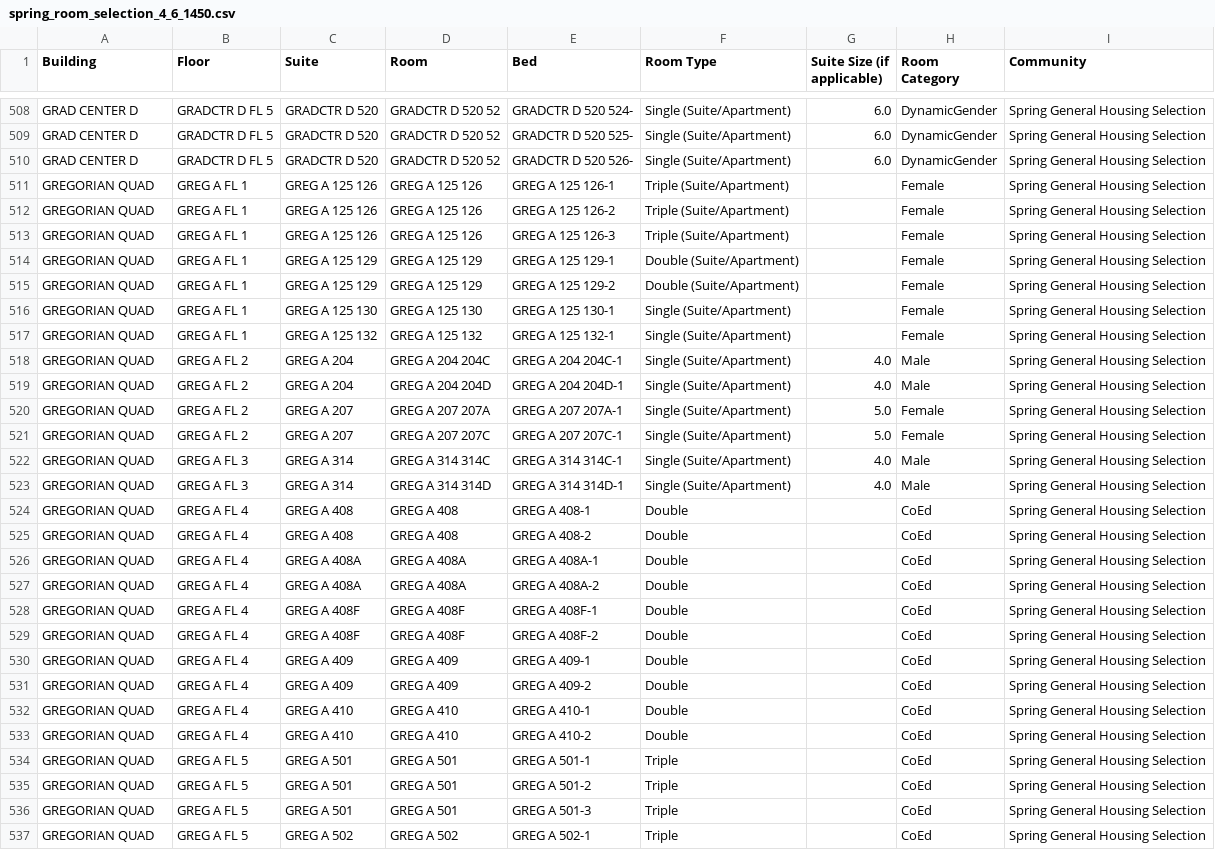
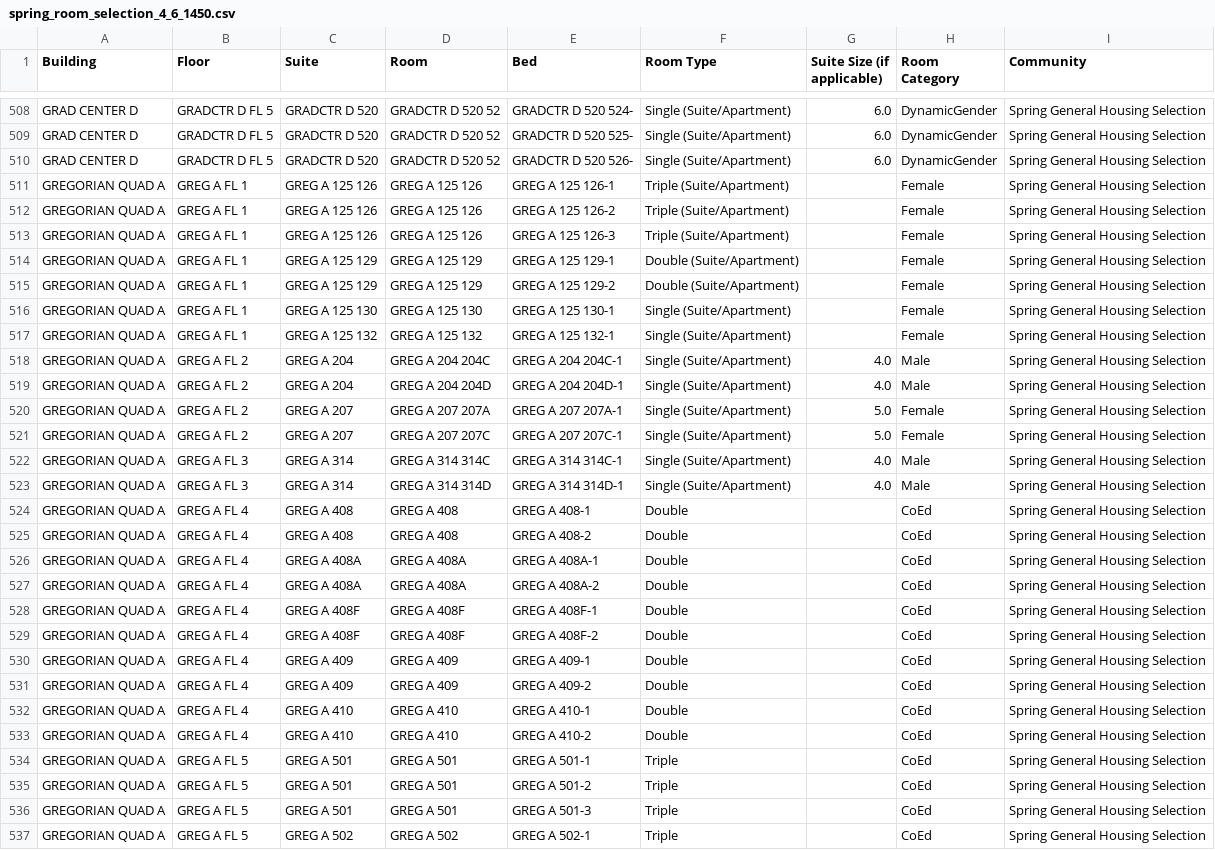
Before and after one commit to TheBDH/housing-lottery-test, a CSV file: liveData/spring_room_selection_4_6_1450.csv, drawn as a sheet; only a part is shown, gaps mark what is left out; the diff covers the shown part only; the diff names each change by its address in the sheet, - before the commit and + after, or states it on an @@ line.

Commit message:
Update spring_room_selection_4_6_1450.csv

```diff
--- a/liveData/spring_room_selection_4_6_1450.csv
+++ b/liveData/spring_room_selection_4_6_1450.csv
-A511:A537 (Building): GREGORIAN QUAD
+A511:A537 (Building): GREGORIAN QUAD A
```
Also changed, not shown: 49 edited cells elsewhere in this file.
